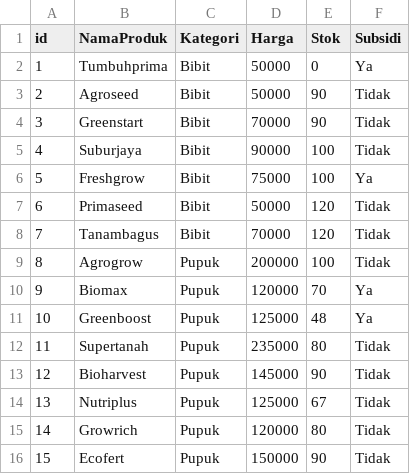
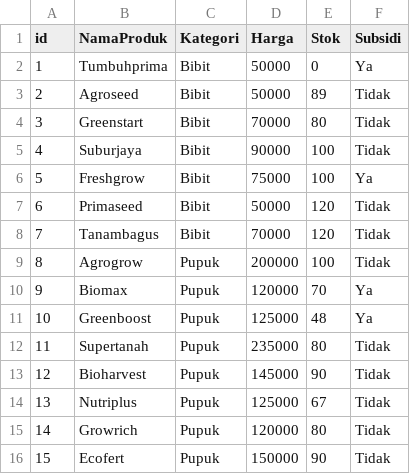
Before and after one commit to tafiafauziah-rgb/sistemMarketplace, a CSV file: product.csv, drawn as a sheet.

```diff
--- a/product.csv
+++ b/product.csv
@@ -2,4 +2,4 @@ id,NamaProduk,Kategori,Harga,Stok,Subsidi
 1,Tumbuhprima,Bibit,50000,0,Ya
-2,Agroseed,Bibit,50000,90,Tidak
-3,Greenstart,Bibit,70000,90,Tidak
+2,Agroseed,Bibit,50000,89,Tidak
+3,Greenstart,Bibit,70000,80,Tidak
 4,Suburjaya,Bibit,90000,100,Tidak
```
Also changed, not shown: riwayat.csv, transaksi.csv, 3 other files.
